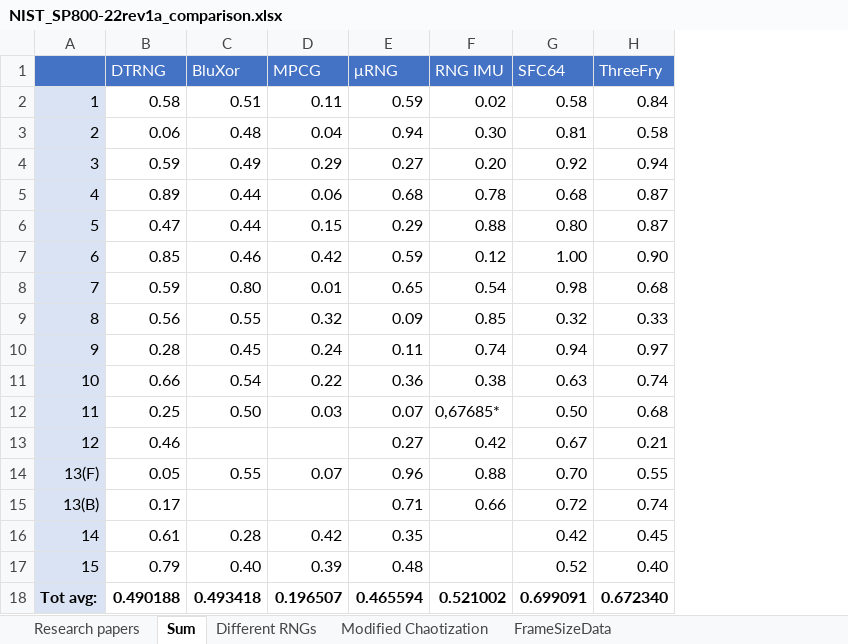
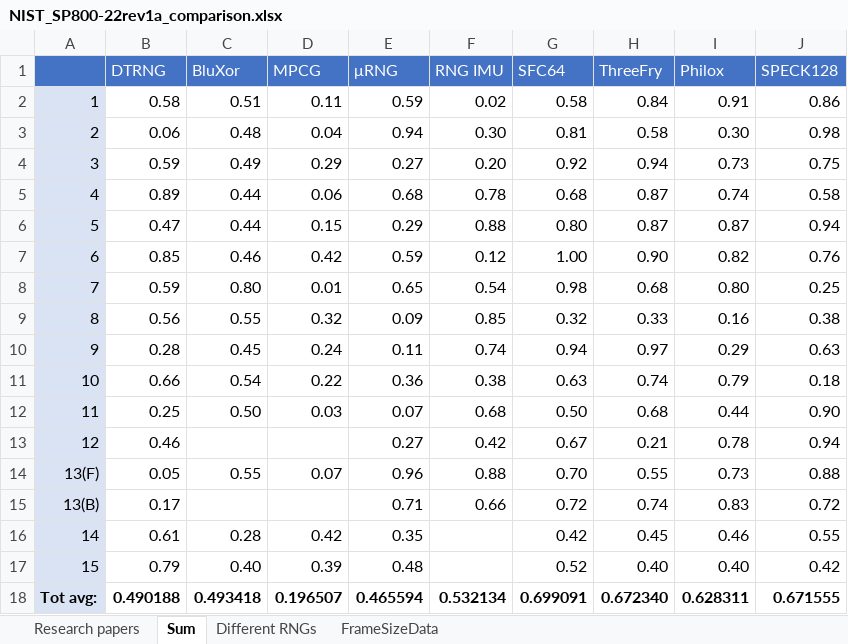
Before and after one commit to Oddvar-N-O/5G-RF-Spectrum-based-Cryptographic-Pseudo-Random-Number-Generation-for-IoT-Security, an Excel workbook: NIST_SP800-22rev1a_comparison.xlsx, sheet Sum, drawn as a sheet; values as stored, in another font and other column widths than the file's, no borders; conditional formats not drawn; the diff names each change by its address in the sheet, - before the commit and + after, or states it on an @@ line.

```diff
--- a/NIST_SP800-22rev1a_comparison.xlsx (sheet Sum)
+++ b/NIST_SP800-22rev1a_comparison.xlsx (sheet Sum)
-sheet tab: Modified Chaotization
+column I (Philox), rows 2-18: 0.91 | 0.30 | 0.73 | 0.74 | 0.87 | 0.82 | 0.80 | 0.16 | 0.29 | 0.79 | 0.44 | 0.78 | 0.73 | 0.83 | 0.46 | 0.40 | 0.628311
+column J (SPECK128), rows 2-18: 0.86 | 0.98 | 0.75 | 0.58 | 0.94 | 0.76 | 0.25 | 0.38 | 0.63 | 0.18 | 0.90 | 0.94 | 0.88 | 0.72 | 0.55 | 0.42 | 0.671555
-F12 (RNG IMU): 0,67685*
+F12 (RNG IMU): 0.68
-F18 (RNG IMU): 0.521002
+F18 (RNG IMU): 0.532134
```
Also changed, not shown: sheet FrameSizeData, sheet Different RNGs, 2 other files.
